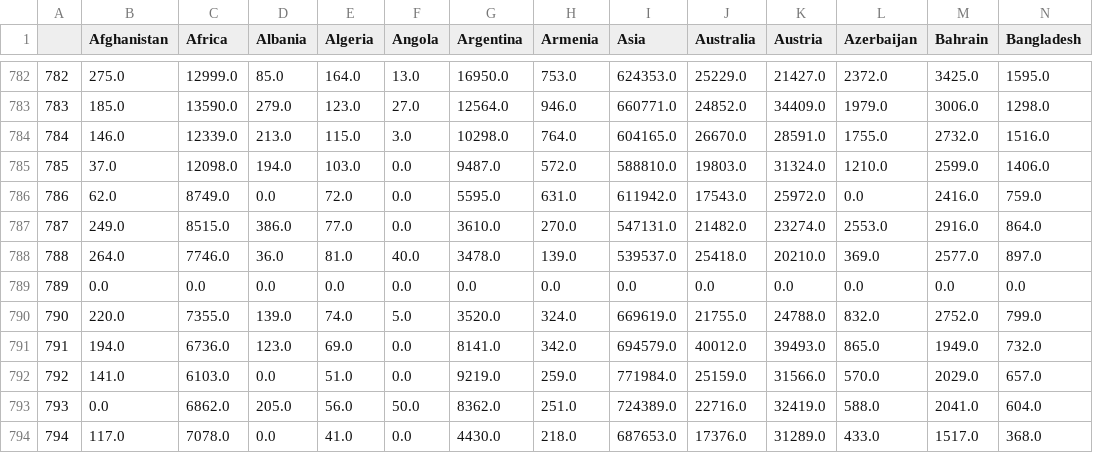
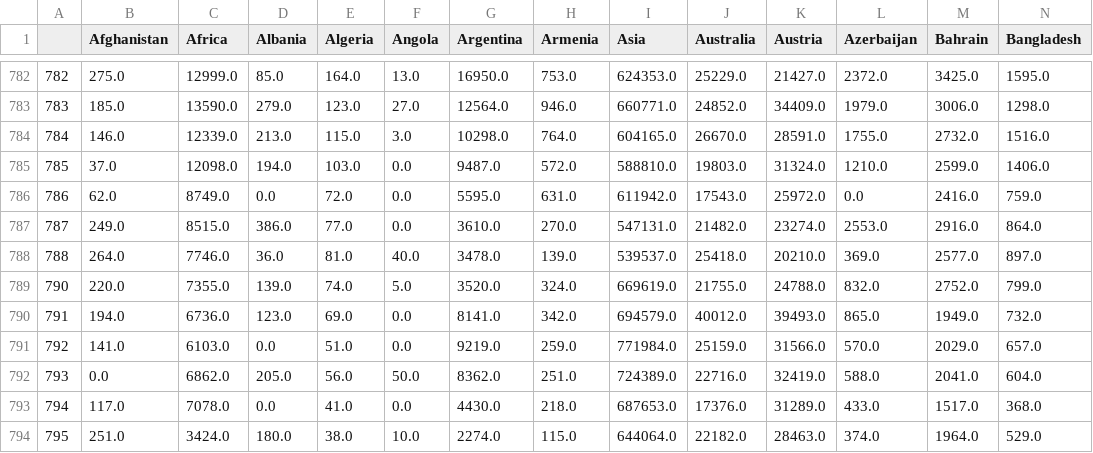
Before and after one commit to ZelshaR/Project, a CSV file: NoteBooks/CSVs/newdfc.csv, drawn as a sheet; only a part is shown, gaps mark what is left out; the shorter side is filled out with more unchanged rows; rows hold the shown columns only; the diff names each change by its address in the sheet, - before the commit and + after, or states it on an @@ line.

```diff
--- a/NoteBooks/CSVs/newdfc.csv
+++ b/NoteBooks/CSVs/newdfc.csv
-row 789: 789 | 0.0 | 0.0 | 0.0 | 0.0 | 0.0 | 0.0 | 0.0 | 0.0 | 0.0 | 0.0 | 0.0 | 0.0 | 0.0
```
Also changed, not shown: NoteBooks/CSVs/newdfd.csv, 4 other files.
